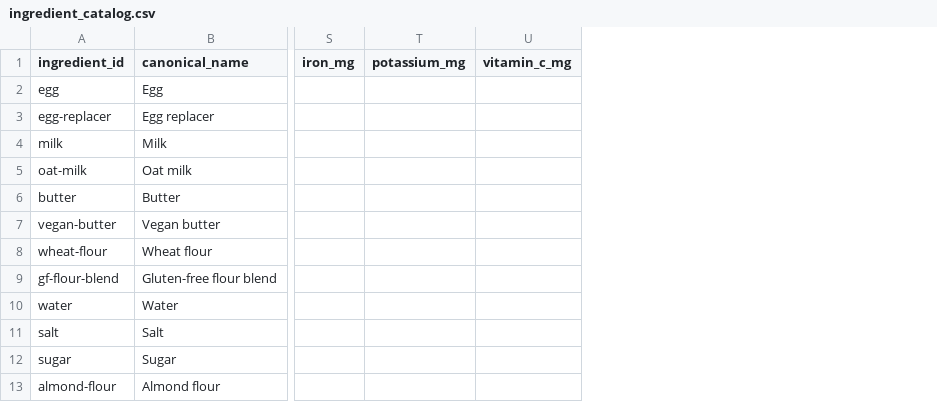
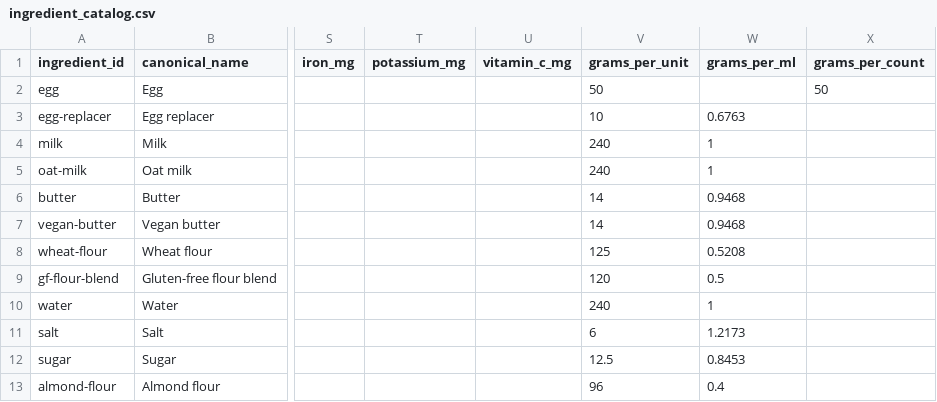
Before and after one commit to natanai/cookingdb, a CSV file: data/ingredient_catalog.csv, drawn as a sheet; only a part is shown, gaps mark what is left out; the diff names each change by its address in the sheet, - before the commit and + after, or states it on an @@ line.

Commit message:
Add grams-based nutrition conversions

```diff
--- a/data/ingredient_catalog.csv
+++ b/data/ingredient_catalog.csv
+column V (grams_per_unit), rows 2-13: 50 | 10 | 240 | 240 | 14 | 14 | 125 | 120 | 240 | 6 | 12.5 | 96
+column W (grams_per_ml), rows 3-13: 0.6763 | 1 | 1 | 0.9468 | 0.9468 | 0.5208 | 0.5 | 1 | 1.2173 | 0.8453 | 0.4
+column X (grams_per_count), row 2: 50
```
Also changed, not shown: 3 other files.
